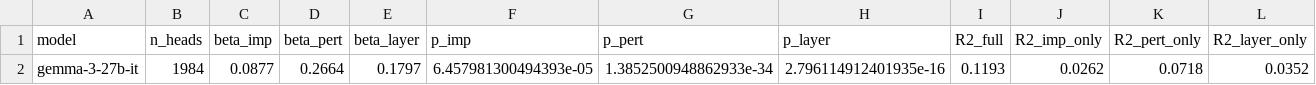
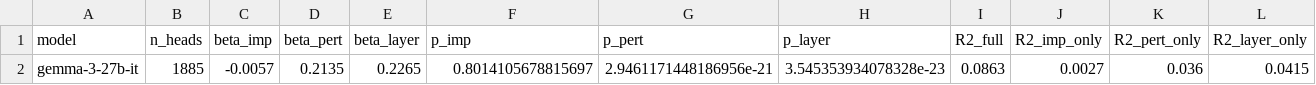
Before and after one commit to ryouen/WhenControlsCollapse-supplementary, a CSV file: data/novel_word/gemma-3-27b-it/20_scoring/perhead_regression.csv, drawn as a sheet; only a part is shown; removed rows and columns are numbered as before the commit, all else as after; rows hold the shown columns only; the diff names each change by its address in the sheet, - before the commit and + after, or states it on an @@ line.

```diff
--- a/data/novel_word/gemma-3-27b-it/20_scoring/perhead_regression.csv
+++ b/data/novel_word/gemma-3-27b-it/20_scoring/perhead_regression.csv
-row 2: gemma-3-27b-it | 1984 | 0.0877 | 0.2664 | 0.1797 | 6.457981300494393e-05 | 1.3852500948862933e-34 | 2.796114912401935e-16 | 0.1193 | 0.0262 | 0.0718 | 0.0352
+row 2: gemma-3-27b-it | 1885 | -0.0057 | 0.2135 | 0.2265 | 0.8014105678815697 | 2.9461171448186956e-21 | 3.545353934078328e-23 | 0.0863 | 0.0027 | 0.036 | 0.0415
```
Also changed, not shown: data/novel_word/gemma-2-9b-it/20_scoring/perhead_regression.csv, data/novel_word/llama-3.1-70b-instruct-4bit/20_scoring/perhead_regression.csv, 3 other files.
